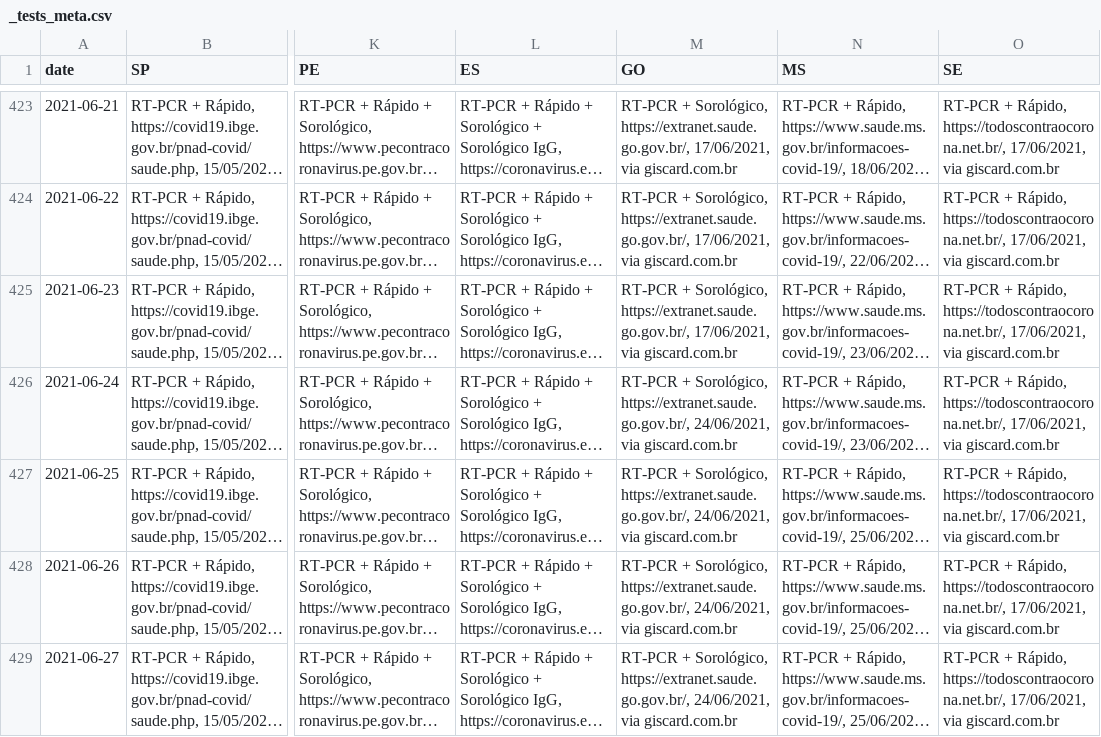
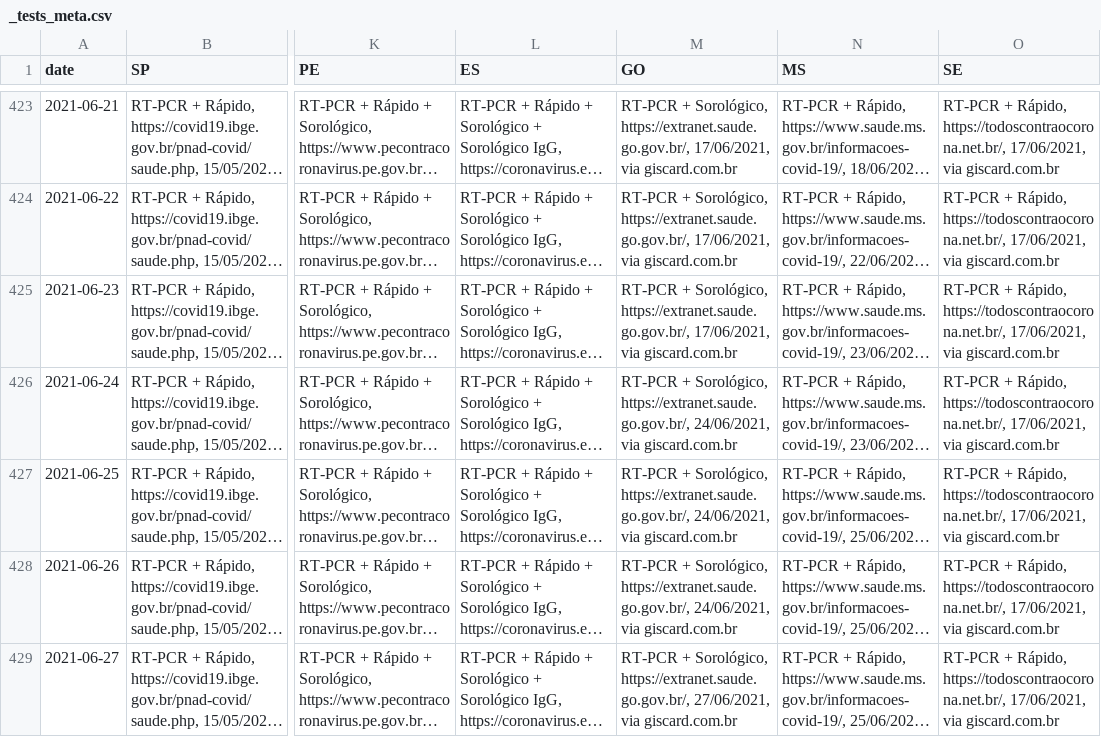
Before and after one commit to araguaci/covid19br, a CSV file: _tests_meta.csv, drawn as a sheet; only a part is shown, gaps mark what is left out; long unchanged cells end in …; the diff names each change by its address in the sheet, - before the commit and + after, or states it on an @@ line.

```diff
--- a/_tests_meta.csv
+++ b/_tests_meta.csv
-M429 (GO): …Sorológico, https://extranet.saude.go.gov.br/, 24/06/2021, via giscard.com.br
+M429 (GO): …Sorológico, https://extranet.saude.go.gov.br/, 27/06/2021, via giscard.com.br
```
Also changed, not shown: cases-brazil-cities.csv, cases-brazil-total.csv, 5 other files.
